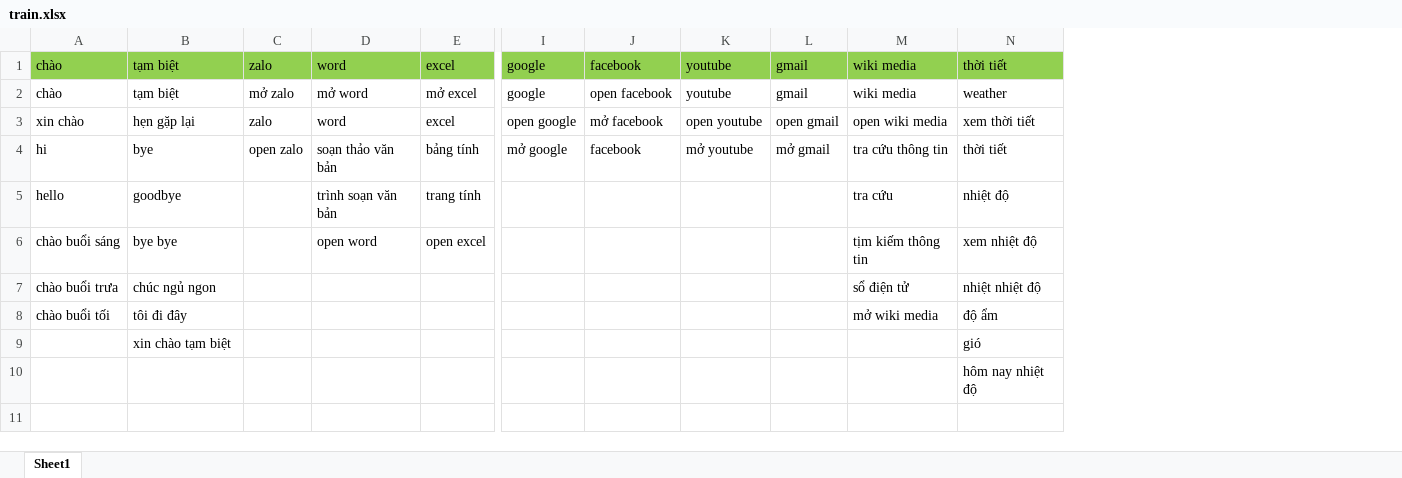
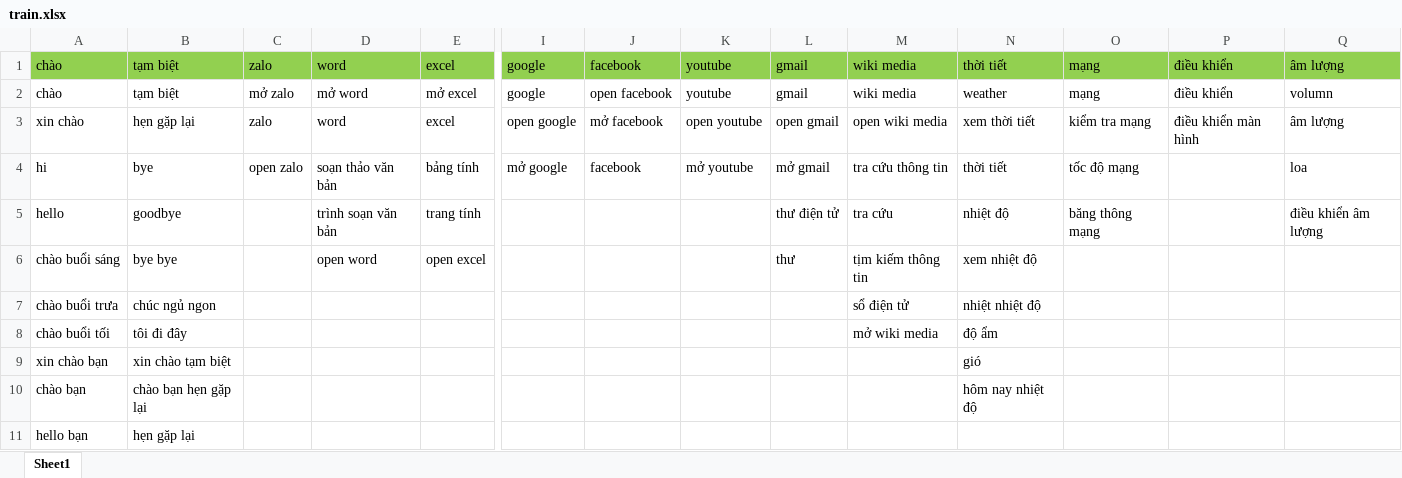
Before and after one commit to dattp6501/F.R.I.D.A.Y, an Excel workbook: train.xlsx, sheet Sheet1, drawn as a sheet; only a part is shown, gaps mark what is left out; values as stored, in another font and other column widths than the file's, no borders; removed rows and columns are numbered as before the commit, all else as after; rows hold the shown columns only; the diff names each change by its address in the sheet, - before the commit and + after, or states it on an @@ line.

```diff
--- a/train.xlsx (sheet Sheet1)
+++ b/train.xlsx (sheet Sheet1)
+column O, rows 1-5: mạng | mạng | kiểm tra mạng | tốc độ mạng | băng thông mạng
+column P, rows 1-3: điều khiển | điều khiển | điều khiển màn hình
+column Q, rows 1-5: âm lượng | volumn | âm lượng | loa | điều khiển âm lượng
-L5: (empty)
+L5: thư điện tử
-L6: (empty)
+L6: thư
-A9: (empty)
+A9: xin chào bạn
-row 10:  |  |  |  |  |  |  |  |  |  | hôm nay nhiệt độ
+row 10: chào bạn | chào bạn hẹn gặp lại |  |  |  |  |  |  |  |  | hôm nay nhiệt độ
+row 11: hello bạn | hẹn gặp lại
```
Also changed, not shown: 11 other files.
